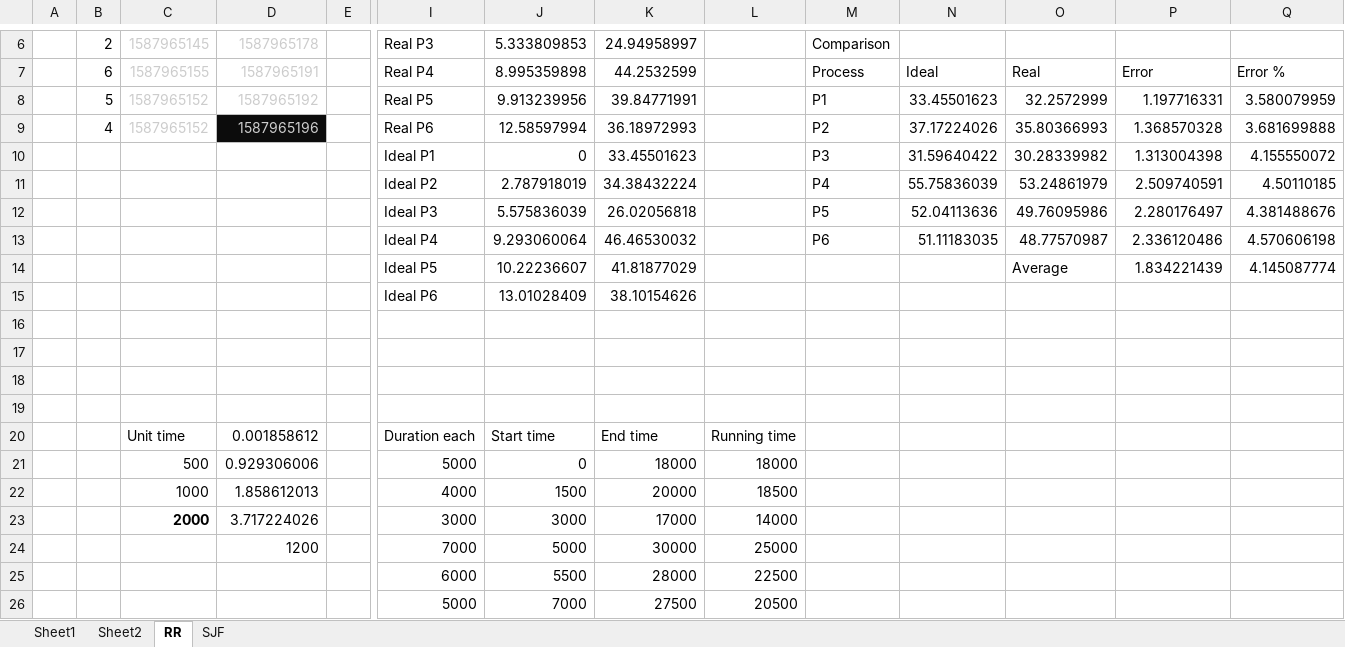
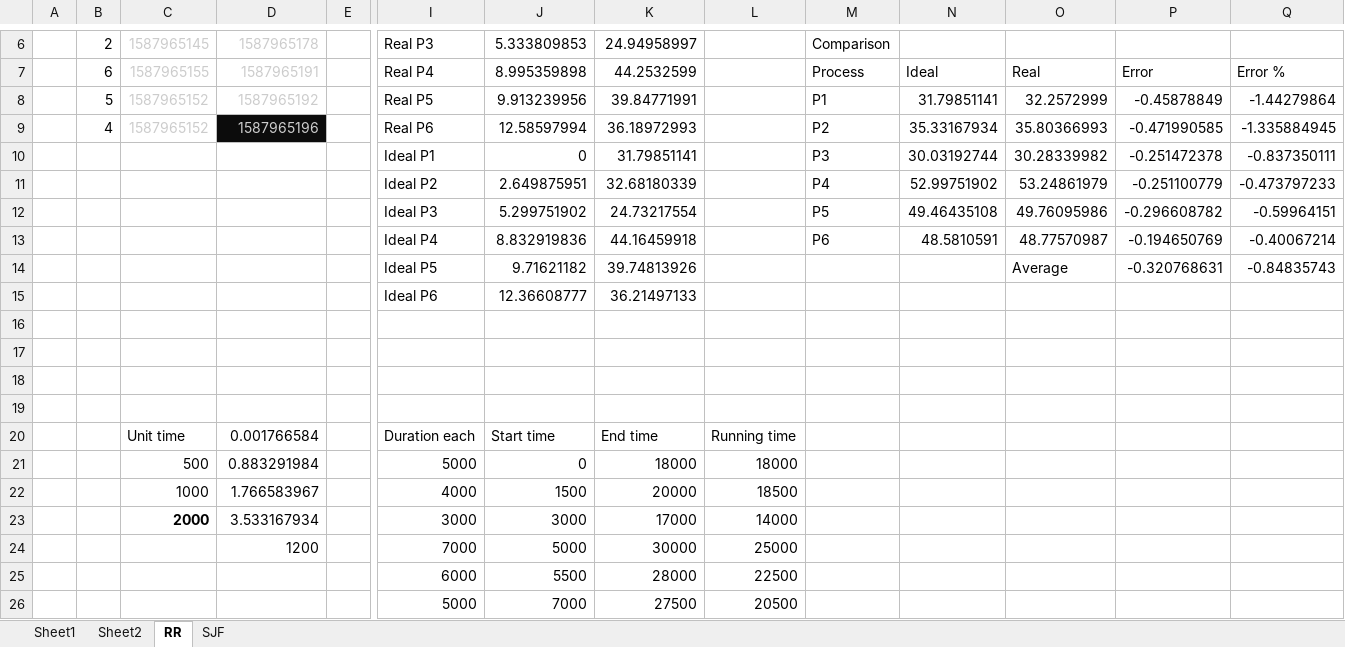
Before and after one commit to ycheng627/OS_project1, an Excel workbook: report_excel.xlsx, sheet RR, drawn as a sheet; only a part is shown, gaps mark what is left out; values as stored, in another font and other column widths than the file's, no borders; charts and pictures not drawn; removed rows and columns are numbered as before the commit, all else as after; rows hold the shown columns only; the diff names each change by its address in the sheet, - before the commit and + after, or states it on an @@ line.

```diff
--- a/report_excel.xlsx (sheet RR)
+++ b/report_excel.xlsx (sheet RR)
-N8: 33.45501623
+N8: 31.79851141
-P8: 1.197716331
+P8: -0.45878849
-Q8: 3.580079959
+Q8: -1.44279864
-N9: 37.17224026
+N9: 35.33167934
-P9: 1.368570328
+P9: -0.471990585
-Q9: 3.681699888
+Q9: -1.335884945
-K10: 33.45501623
+K10: 31.79851141
-N10: 31.59640422
+N10: 30.03192744
-P10: 1.313004398
+P10: -0.251472378
-Q10: 4.155550072
+Q10: -0.837350111
-row 11:  |  |  |  |  | Ideal P2 | 2.787918019 | 34.38432224 |  | P4 | 55.75836039 | 53.24861979 | 2.509740591 | 4.50110185
-row 12:  |  |  |  |  | Ideal P3 | 5.575836039 | 26.02056818 |  | P5 | 52.04113636 | 49.76095986 | 2.280176497 | 4.381488676
-row 13:  |  |  |  |  | Ideal P4 | 9.293060064 | 46.46530032 |  | P6 | 51.11183035 | 48.77570987 | 2.336120486 | 4.570606198
-row 14:  |  |  |  |  | Ideal P5 | 10.22236607 | 41.81877029 |  |  |  | Average | 1.834221439 | 4.145087774
-row 15:  |  |  |  |  | Ideal P6 | 13.01028409 | 38.10154626
+row 11:  |  |  |  |  | Ideal P2 | 2.649875951 | 32.68180339 |  | P4 | 52.99751902 | 53.24861979 | -0.251100779 | -0.473797233
+row 12:  |  |  |  |  | Ideal P3 | 5.299751902 | 24.73217554 |  | P5 | 49.46435108 | 49.76095986 | -0.296608782 | -0.59964151
+row 13:  |  |  |  |  | Ideal P4 | 8.832919836 | 44.16459918 |  | P6 | 48.5810591 | 48.77570987 | -0.194650769 | -0.40067214
+row 14:  |  |  |  |  | Ideal P5 | 9.71621182 | 39.74813926 |  |  |  | Average | -0.320768631 | -0.84835743
+row 15:  |  |  |  |  | Ideal P6 | 12.36608777 | 36.21497133
-D20: 0.001858612
+D20: 0.001766584
-D21: 0.929306006
+D21: 0.883291984
-D22: 1.858612013
+D22: 1.766583967
-D23: 3.717224026
+D23: 3.533167934
```
Also changed, not shown: sheet SJF, sheet Sheet1, sheet Sheet2, charts or pictures, 3 other files.
